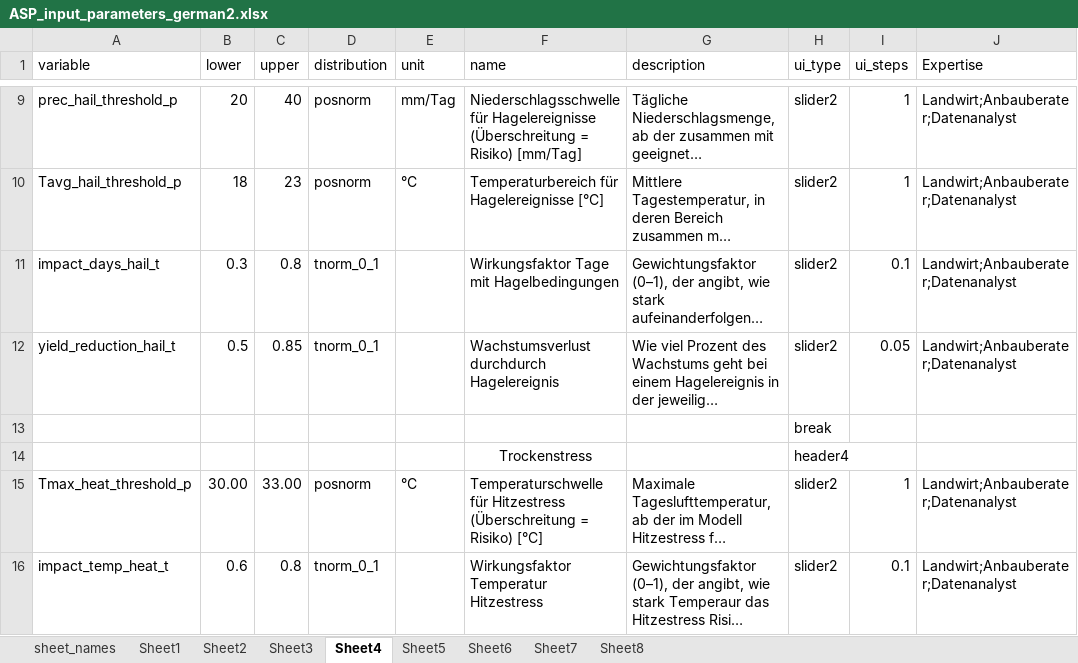
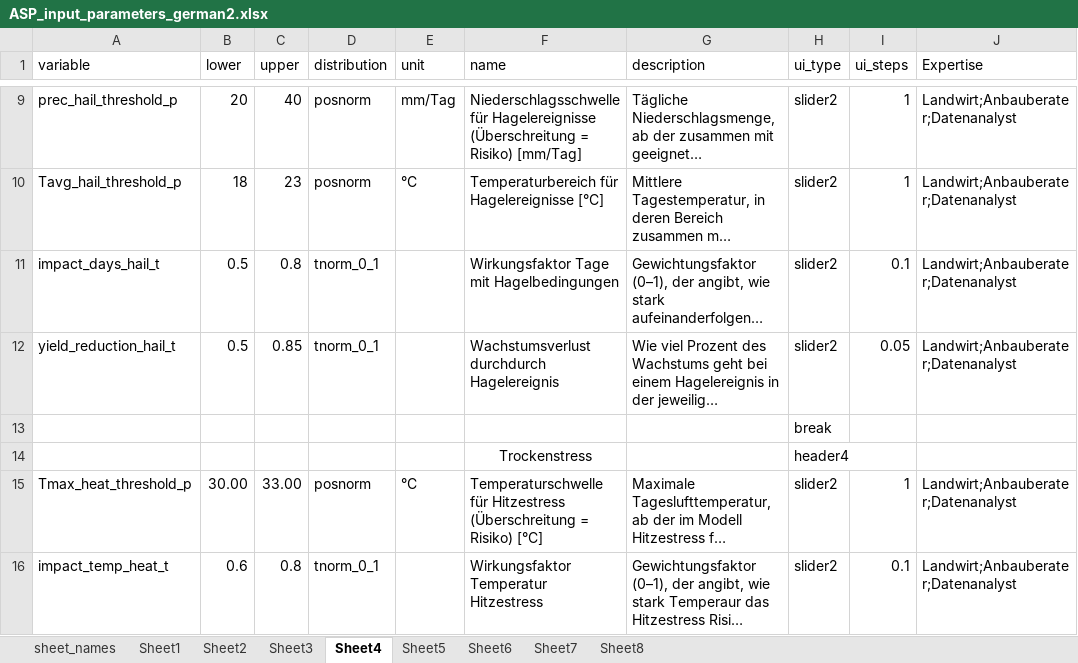
Before and after one commit to hortibonn/Climate_Impact_on_Crop_Yield, an Excel workbook: data/ASP_input_parameters_german2.xlsx, sheet Sheet4, drawn as a sheet; only a part is shown, gaps mark what is left out; long unchanged cells end in …; values as stored, in another font and other column widths than the file's, no borders; the diff names each change by its address in the sheet, - before the commit and + after, or states it on an @@ line.

```diff
--- a/data/ASP_input_parameters_german2.xlsx (sheet Sheet4)
+++ b/data/ASP_input_parameters_german2.xlsx (sheet Sheet4)
-B11 (lower): 0.3
+B11 (lower): 0.5
```
Also changed, not shown: sheet Sheet1, sheet Sheet5, 3 other files.
